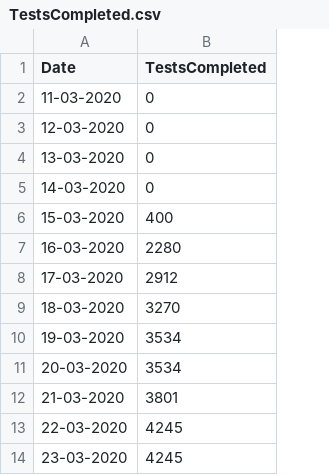
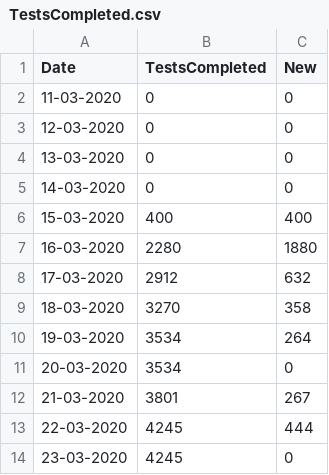
Before and after one commit to SamMorrissette/shiny-server, a CSV file: covid19mb/TestsCompleted.csv, drawn as a sheet; only a part is shown; the diff names each change by its address in the sheet, - before the commit and + after, or states it on an @@ line.

```diff
--- a/covid19mb/TestsCompleted.csv
+++ b/covid19mb/TestsCompleted.csv
+column C (New), rows 2-14: 0 | 0 | 0 | 0 | 400 | 1880 | 632 | 358 | 264 | 0 | 267 | 444 | 0
```
Also changed, not shown: 4 other files.
